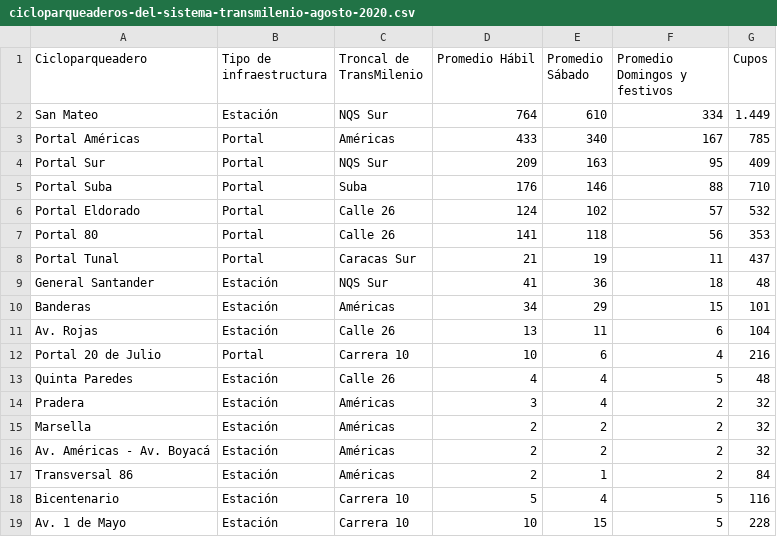
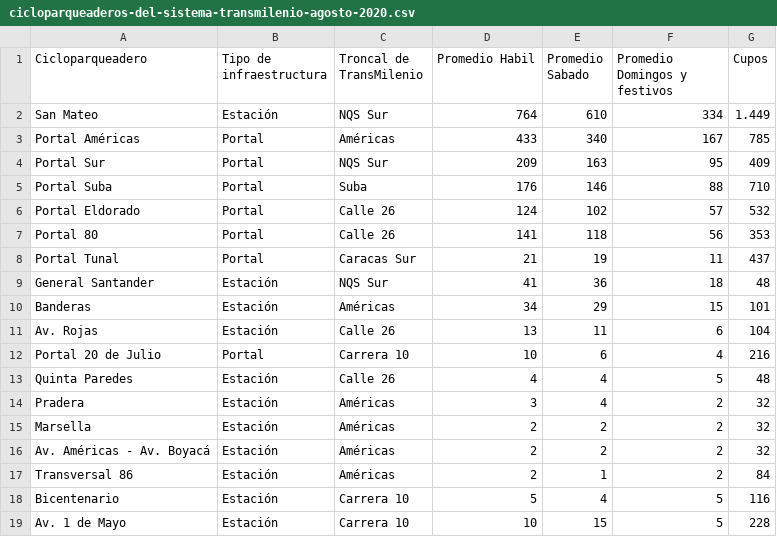
Before and after one commit to AndresVasquezA/Areas_Protegidas, a CSV file: cicloparqueaderos-del-sistema-transmilenio-agosto-2020.csv, drawn as a sheet; the diff names each change by its address in the sheet, - before the commit and + after, or states it on an @@ line.

Commit message:
Update cicloparqueaderos-del-sistema-transmilenio-agosto-2020.csv

```diff
--- a/cicloparqueaderos-del-sistema-transmilenio-agosto-2020.csv
+++ b/cicloparqueaderos-del-sistema-transmilenio-agosto-2020.csv
-D1: Promedio Hábil
+D1: Promedio Habil
-E1: Promedio Sábado
+E1: Promedio Sabado
```
